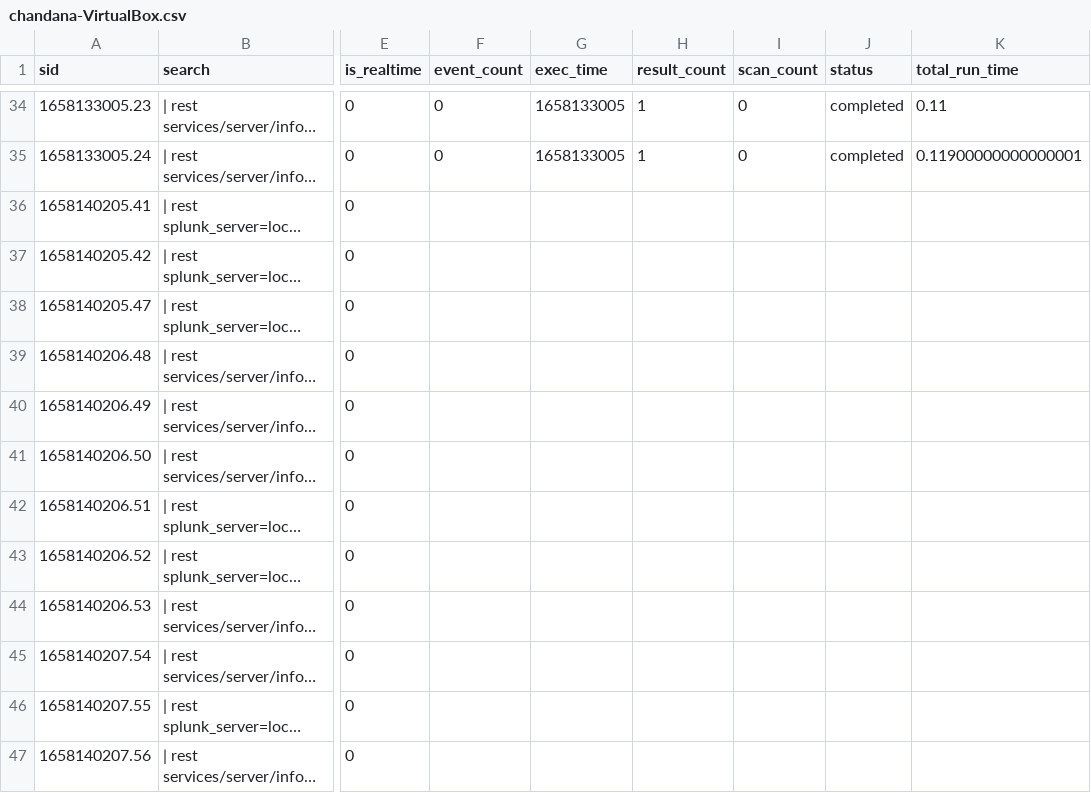
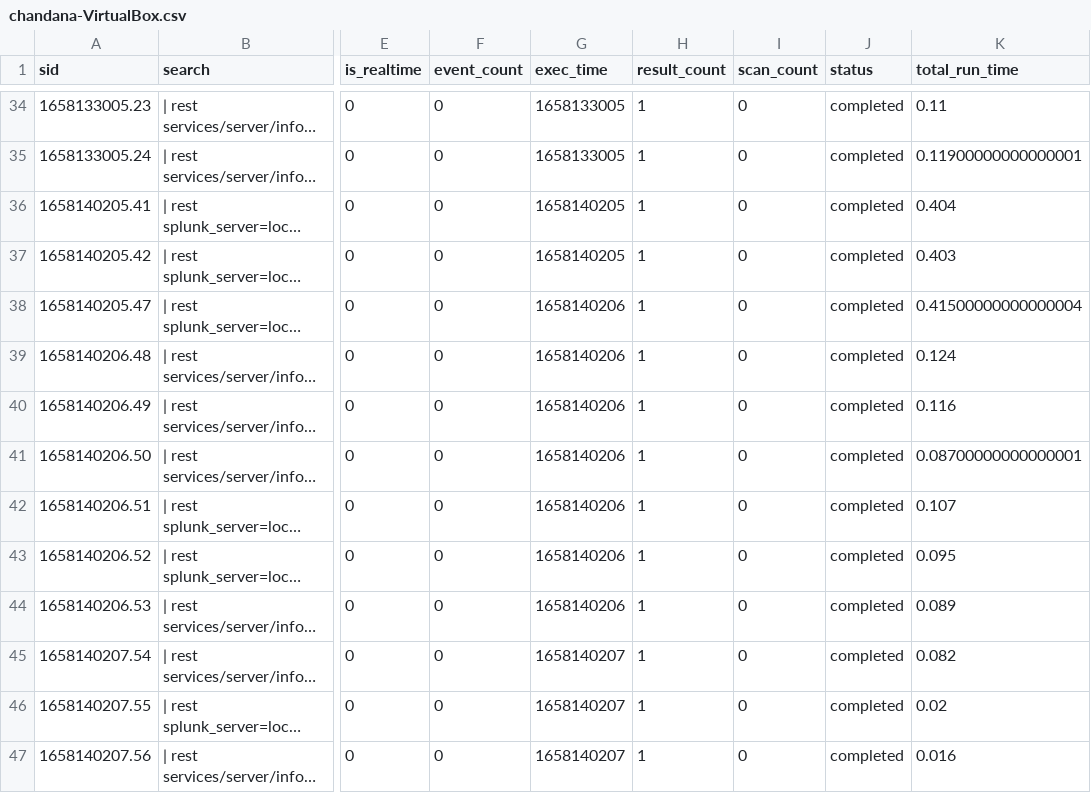
Before and after one commit to chanxxx1912/git_version_controll, a CSV file: users/splunk-system-user/search/history/chandana-VirtualBox.csv, drawn as a sheet; only a part is shown, gaps mark what is left out; long unchanged cells end in …; the diff names each change by its address in the sheet, - before the commit and + after, or states it on an @@ line.

Commit message:
recent_update

```diff
--- a/users/splunk-system-user/search/history/chandana-VirtualBox.csv
+++ b/users/splunk-system-user/search/history/chandana-VirtualBox.csv
-F36:F47 (event_count): (empty)
+F36:F47 (event_count): 0
-G36:G37 (exec_time): (empty)
+G36:G37 (exec_time): 1658140205
-H36:H47 (result_count): (empty)
+H36:H47 (result_count): 1
-I36:I47 (scan_count): (empty)
+I36:I47 (scan_count): 0
-J36:J47 (status): (empty)
+J36:J47 (status): completed
-K36 (total_run_time): (empty)
+K36 (total_run_time): 0.404
-K37 (total_run_time): (empty)
+K37 (total_run_time): 0.403
-G38:G44 (exec_time): (empty)
+G38:G44 (exec_time): 1658140206
-K38 (total_run_time): (empty)
+K38 (total_run_time): 0.41500000000000004
-K39 (total_run_time): (empty)
+K39 (total_run_time): 0.124
-K40 (total_run_time): (empty)
+K40 (total_run_time): 0.116
-K41 (total_run_time): (empty)
+K41 (total_run_time): 0.08700000000000001
-K42 (total_run_time): (empty)
+K42 (total_run_time): 0.107
-K43 (total_run_time): (empty)
+K43 (total_run_time): 0.095
-K44 (total_run_time): (empty)
+K44 (total_run_time): 0.089
-G45:G47 (exec_time): (empty)
+G45:G47 (exec_time): 1658140207
-K45 (total_run_time): (empty)
+K45 (total_run_time): 0.082
-K46 (total_run_time): (empty)
+K46 (total_run_time): 0.02
-K47 (total_run_time): (empty)
+K47 (total_run_time): 0.016
```
